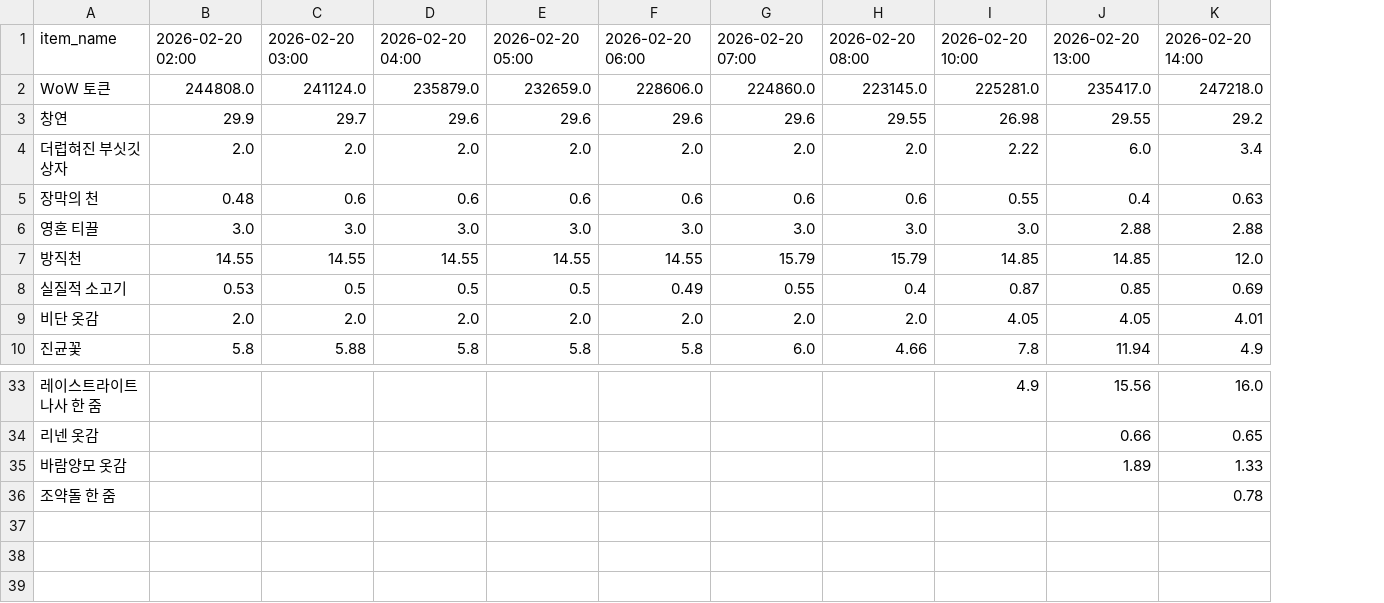
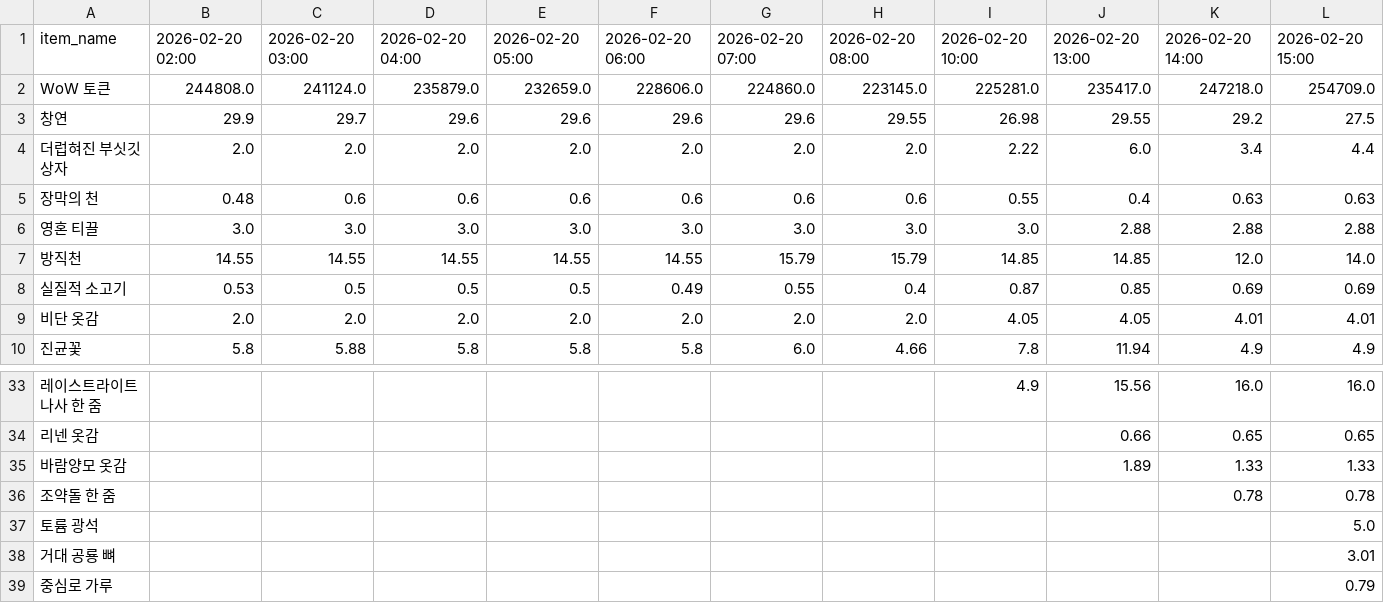
Before and after one commit to icedo724/wowauction, a CSV file: data/market_history.csv, drawn as a sheet; only a part is shown, gaps mark what is left out; the diff names each change by its address in the sheet, - before the commit and + after, or states it on an @@ line.

```diff
--- a/data/market_history.csv
+++ b/data/market_history.csv
+column L, rows 1-10: 2026-02-20 15:00 | 254709.0 | 27.5 | 4.4 | 0.63 | 2.88 | 14.0 | 0.69 | 4.01 | 4.9; rows 33-36: 16.0 | 0.65 | 1.33 | 0.78
+row 37: 토륨 광석 |  |  |  |  |  |  |  |  |  |  | 5.0
+row 38: 거대 공룡 뼈 |  |  |  |  |  |  |  |  |  |  | 3.01
+row 39: 중심로 가루 |  |  |  |  |  |  |  |  |  |  | 0.79
```
Also changed, not shown: data/item_dict.csv, data/market_volume.csv.
